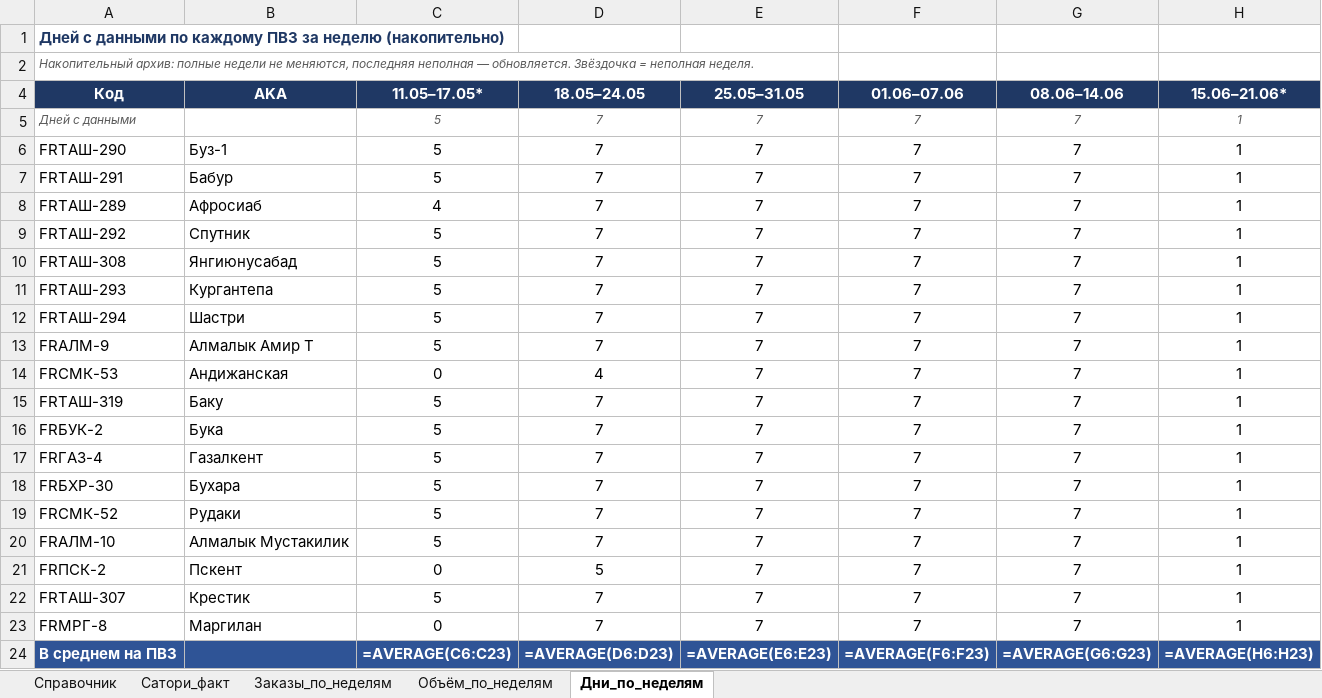
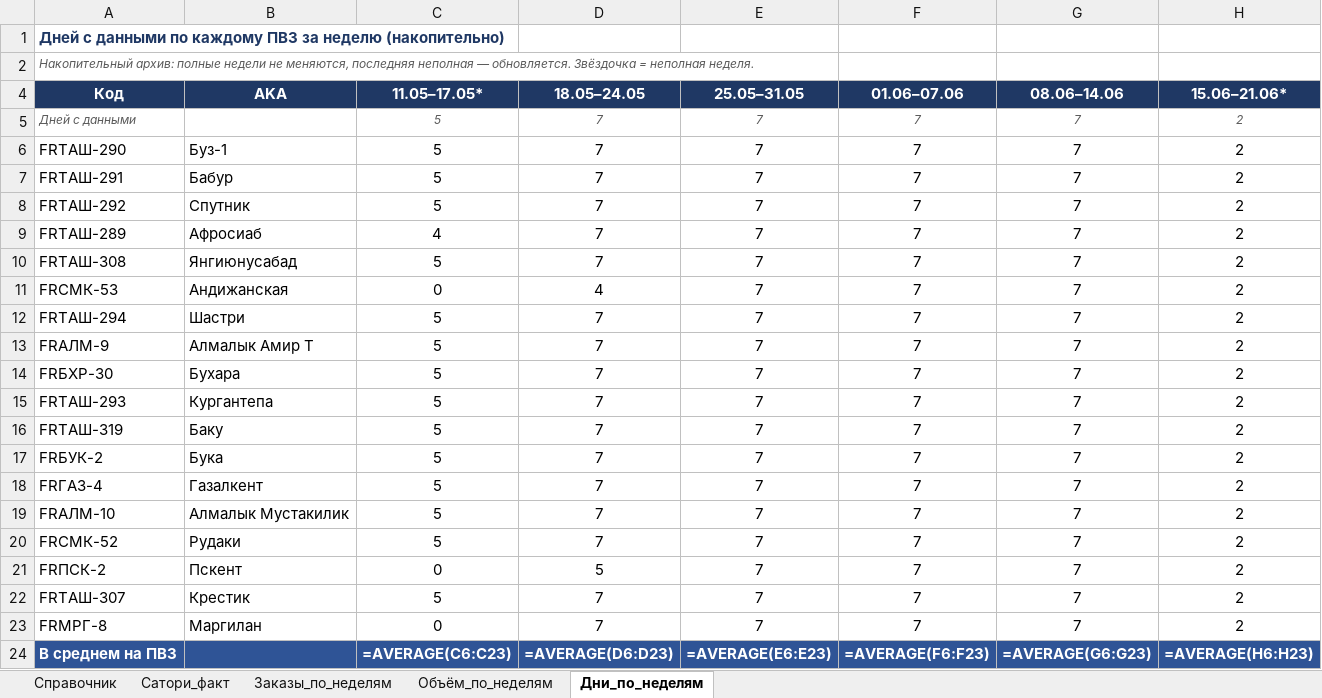
Before and after one commit to MyDarling1/Project-X, an Excel workbook: Эталон_ПВЗ.xlsx, sheet Дни_по_неделям, drawn as a sheet; values as stored, in another font and other column widths than the file's, no borders; formulas without a stored value are shown as written; removed rows and columns are numbered as before the commit, all else as after; the diff names each change by its address in the sheet, - before the commit and + after, or states it on an @@ line.

Commit message:
sync: 16.06.2026; неделя 15.06–21.06 дополнена 1→2 дн.

```diff
--- a/Эталон_ПВЗ.xlsx (sheet Дни_по_неделям)
+++ b/Эталон_ПВЗ.xlsx (sheet Дни_по_неделям)
-H5:H7 (15.06–21.06*): 1
+H5:H7 (15.06–21.06*): 2
-row 8: FRТАШ-289 | Афросиаб | 4 | 7 | 7 | 7 | 7 | 1
-H8 (15.06–21.06*): 1
+H8 (15.06–21.06*): 2
+row 9: FRТАШ-289 | Афросиаб | 4 | 7 | 7 | 7 | 7 | 2
-H10 (15.06–21.06*): 1
+H10 (15.06–21.06*): 2
-row 11: FRТАШ-293 | Кургантепа | 5 | 7 | 7 | 7 | 7 | 1
+row 11: FRСМК-53 | Андижанская | 0 | 4 | 7 | 7 | 7 | 2
-H12:H13 (15.06–21.06*): 1
+H12:H13 (15.06–21.06*): 2
-row 14: FRСМК-53 | Андижанская | 0 | 4 | 7 | 7 | 7 | 1
+row 14: FRБХР-30 | Бухара | 5 | 7 | 7 | 7 | 7 | 2
+row 15: FRТАШ-293 | Кургантепа | 5 | 7 | 7 | 7 | 7 | 2
-H16:H20 (15.06–21.06*): 1
+H16:H20 (15.06–21.06*): 2
-A19 (Код): FRБХР-30
+A19 (Код): FRАЛМ-10
-B19 (AKA): Бухара
+B19 (AKA): Алмалык Мустакилик
-row 20: FRАЛМ-10 | Алмалык Мустакилик | 5 | 7 | 7 | 7 | 7 | 1
-H21:H23 (15.06–21.06*): 1
+H21:H23 (15.06–21.06*): 2
```
Also changed, not shown: sheet Объём_по_неделям, sheet Заказы_по_неделям, 2 other files.
